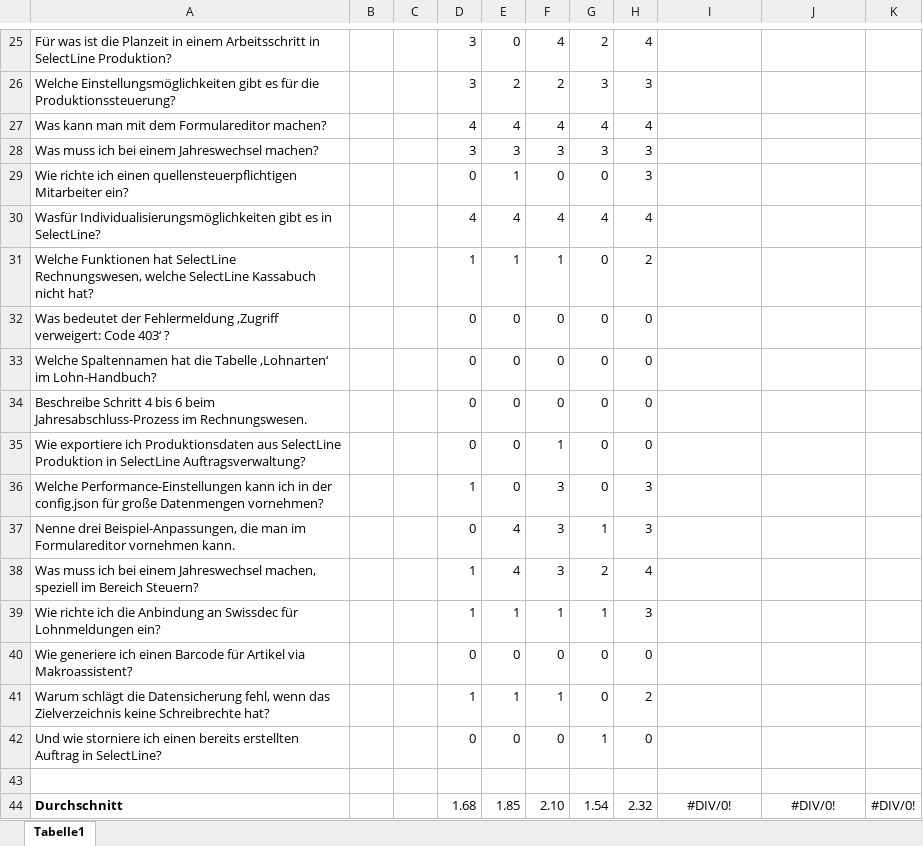
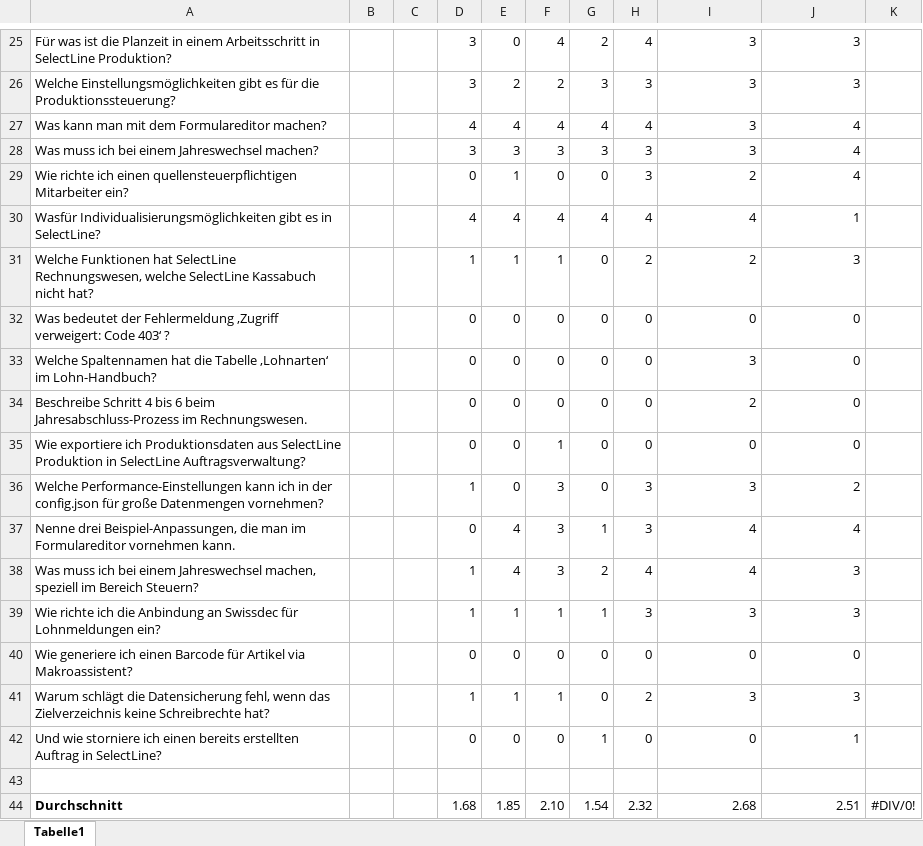
Before and after one commit to schuegia/SelectLAIne, an Excel workbook: testresults/Auswertung Testdurchläufe.xlsx, sheet Tabelle1, drawn as a sheet; only a part is shown, gaps mark what is left out; values as stored, in another font and other column widths than the file's, no borders; the diff covers the shown part only; the diff names each change by its address in the sheet, - before the commit and + after, or states it on an @@ line.

```diff
--- a/testresults/Auswertung Testdurchläufe.xlsx (sheet Tabelle1)
+++ b/testresults/Auswertung Testdurchläufe.xlsx (sheet Tabelle1)
-I25:I28: (empty)
+I25:I28: 3
-J25:J26: (empty)
+J25:J26: 3
-J27:J29: (empty)
+J27:J29: 4
-I29: (empty)
+I29: 2
-I30: (empty)
+I30: 4
-J30: (empty)
+J30: 1
-I31: (empty)
+I31: 2
-J31: (empty)
+J31: 3
-I32: (empty)
+I32: 0
-J32:J35: (empty)
+J32:J35: 0
-I33: (empty)
+I33: 3
-I34: (empty)
+I34: 2
-I35: (empty)
+I35: 0
-I36: (empty)
+I36: 3
-J36: (empty)
+J36: 2
-I37:I38: (empty)
+I37:I38: 4
-J37: (empty)
+J37: 4
-J38:J39: (empty)
+J38:J39: 3
-I39: (empty)
+I39: 3
-I40: (empty)
+I40: 0
-J40: (empty)
+J40: 0
-I41: (empty)
+I41: 3
-J41: (empty)
+J41: 3
-I42: (empty)
+I42: 0
-J42: (empty)
+J42: 1
-I44: #DIV/0!
+I44: 2.68
-I44:J44 alignment: center
+I44:J44 alignment: right
-J44: #DIV/0!
+J44: 2.51
```
Also changed, not shown: 48 edited cells elsewhere in this sheet, 9 other files.
